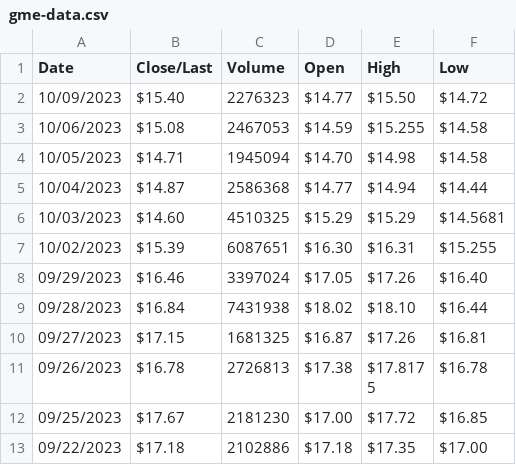
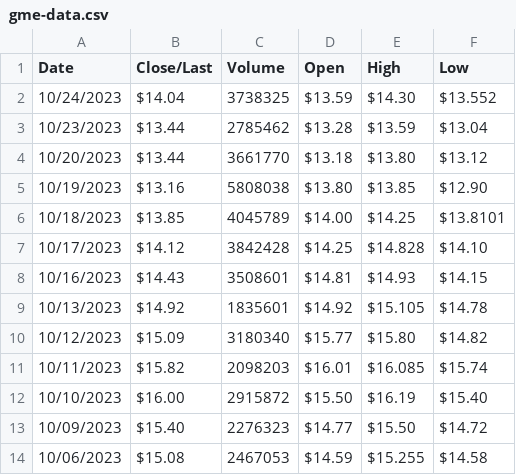
Before and after one commit to jergy2/gme-timeline, a CSV file: src/assets/data/gme-data.csv, drawn as a sheet; only a part is shown; the shorter side is filled out with more unchanged rows.

```diff
--- a/src/assets/data/gme-data.csv
+++ b/src/assets/data/gme-data.csv
@@ -1,2 +1,13 @@
 Date,Close/Last,Volume,Open,High,Low
+10/24/2023,$14.04,3738325,$13.59,$14.30,$13.552
+10/23/2023,$13.44,2785462,$13.28,$13.59,$13.04
+10/20/2023,$13.44,3661770,$13.18,$13.80,$13.12
+10/19/2023,$13.16,5808038,$13.80,$13.85,$12.90
+10/18/2023,$13.85,4045789,$14.00,$14.25,$13.8101
+10/17/2023,$14.12,3842428,$14.25,$14.828,$14.10
+10/16/2023,$14.43,3508601,$14.81,$14.93,$14.15
+10/13/2023,$14.92,1835601,$14.92,$15.105,$14.78
+10/12/2023,$15.09,3180340,$15.77,$15.80,$14.82
+10/11/2023,$15.82,2098203,$16.01,$16.085,$15.74
+10/10/2023,$16.00,2915872,$15.50,$16.19,$15.40
 10/09/2023,$15.40,2276323,$14.77,$15.50,$14.72
```
Also changed, not shown: 15 other files.
